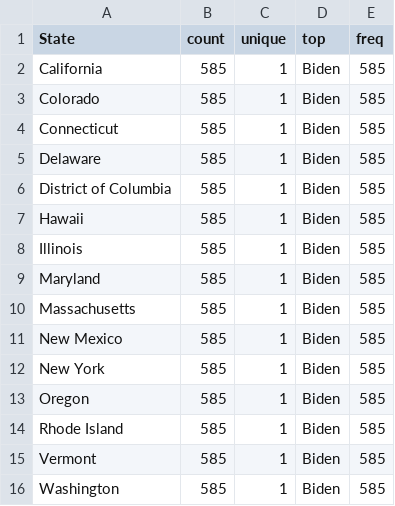
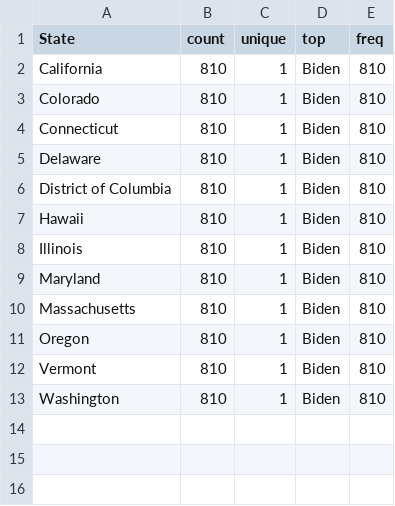
Before and after one commit to michaelpowers8/2024-Election-Simulation, a CSV file: Analysis/National/Safe_Blue_States.csv, drawn as a sheet.

```diff
--- a/Analysis/National/Safe_Blue_States.csv
+++ b/Analysis/National/Safe_Blue_States.csv
@@ -1,16 +1,13 @@
 State,count,unique,top,freq
-California,585,1,Biden,585
-Colorado,585,1,Biden,585
-Connecticut,585,1,Biden,585
-Delaware,585,1,Biden,585
-District of Columbia,585,1,Biden,585
-Hawaii,585,1,Biden,585
-Illinois,585,1,Biden,585
-Maryland,585,1,Biden,585
-Massachusetts,585,1,Biden,585
-New Mexico,585,1,Biden,585
-New York,585,1,Biden,585
-Oregon,585,1,Biden,585
-Rhode Island,585,1,Biden,585
-Vermont,585,1,Biden,585
-Washington,585,1,Biden,585
+California,810,1,Biden,810
+Colorado,810,1,Biden,810
+Connecticut,810,1,Biden,810
+Delaware,810,1,Biden,810
+District of Columbia,810,1,Biden,810
+Hawaii,810,1,Biden,810
+Illinois,810,1,Biden,810
+Maryland,810,1,Biden,810
+Massachusetts,810,1,Biden,810
+Oregon,810,1,Biden,810
+Vermont,810,1,Biden,810
+Washington,810,1,Biden,810
```
Also changed, not shown: Analysis/National/Battleground_States.csv, Analysis/National/Biden_Vote_Count_Statistics.csv, 5 other files.
